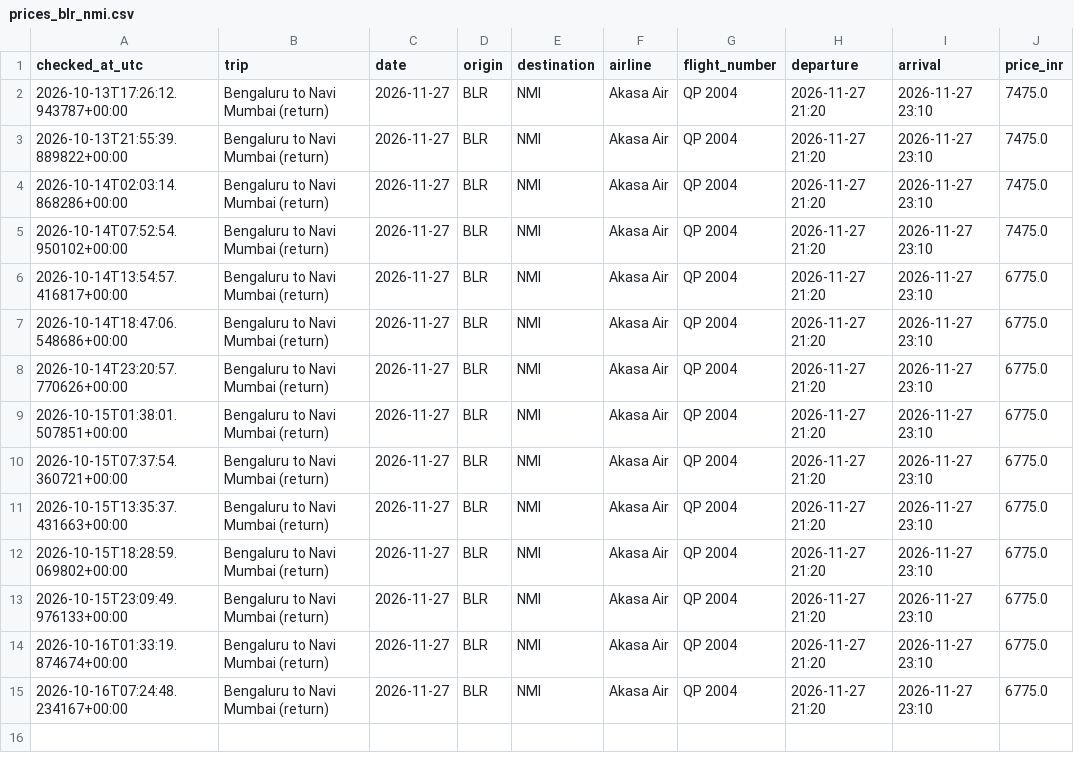
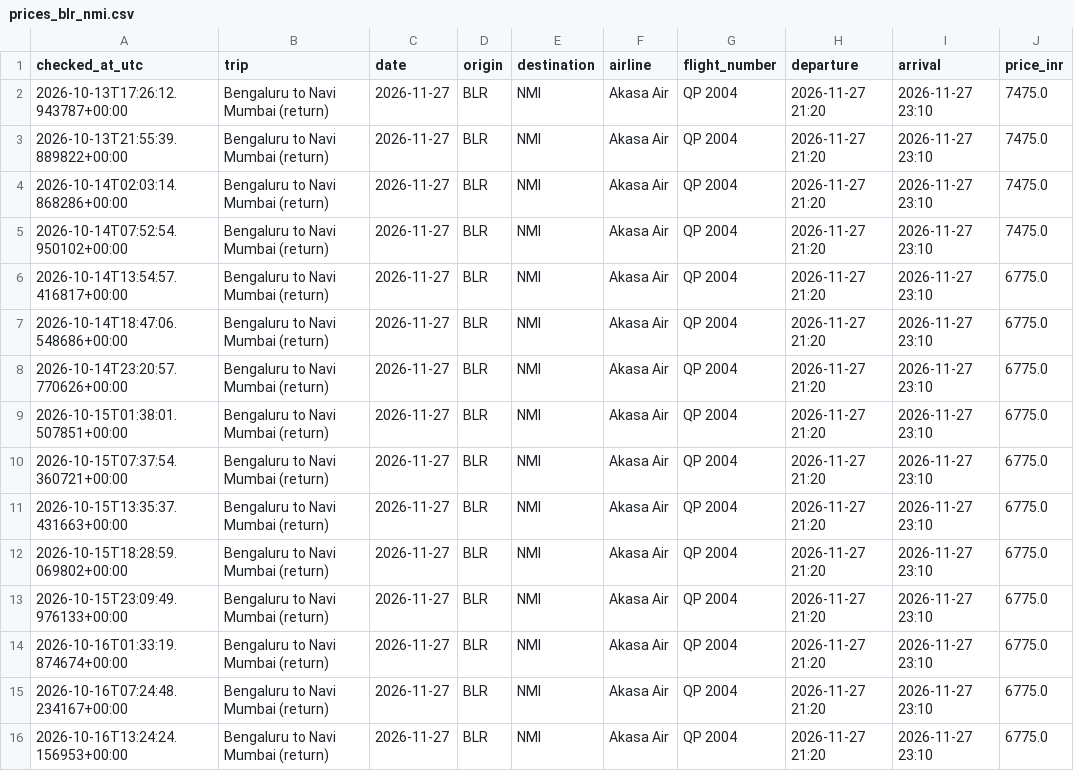
Before and after one commit to Pulkit251/flight_tracker, a CSV file: data/prices_blr_nmi.csv, drawn as a sheet.

```diff
--- a/data/prices_blr_nmi.csv
+++ b/data/prices_blr_nmi.csv
@@ -15 +15,2 @@ checked_at_utc,trip,date,origin,destination,airline,flight_number,departure,arri
 2026-10-16T07:24:48.234167+00:00,Bengaluru to Navi Mumbai (return),2026-11-27,BLR,NMI,Akasa Air,QP 2004,2026-11-27 21:20,2026-11-27 23:10,6775.0
+2026-10-16T13:24:24.156953+00:00,Bengaluru to Navi Mumbai (return),2026-11-27,BLR,NMI,Akasa Air,QP 2004,2026-11-27 21:20,2026-11-27 23:10,6775.0
```
Also changed, not shown: data/prices_nmi_blr.csv.
